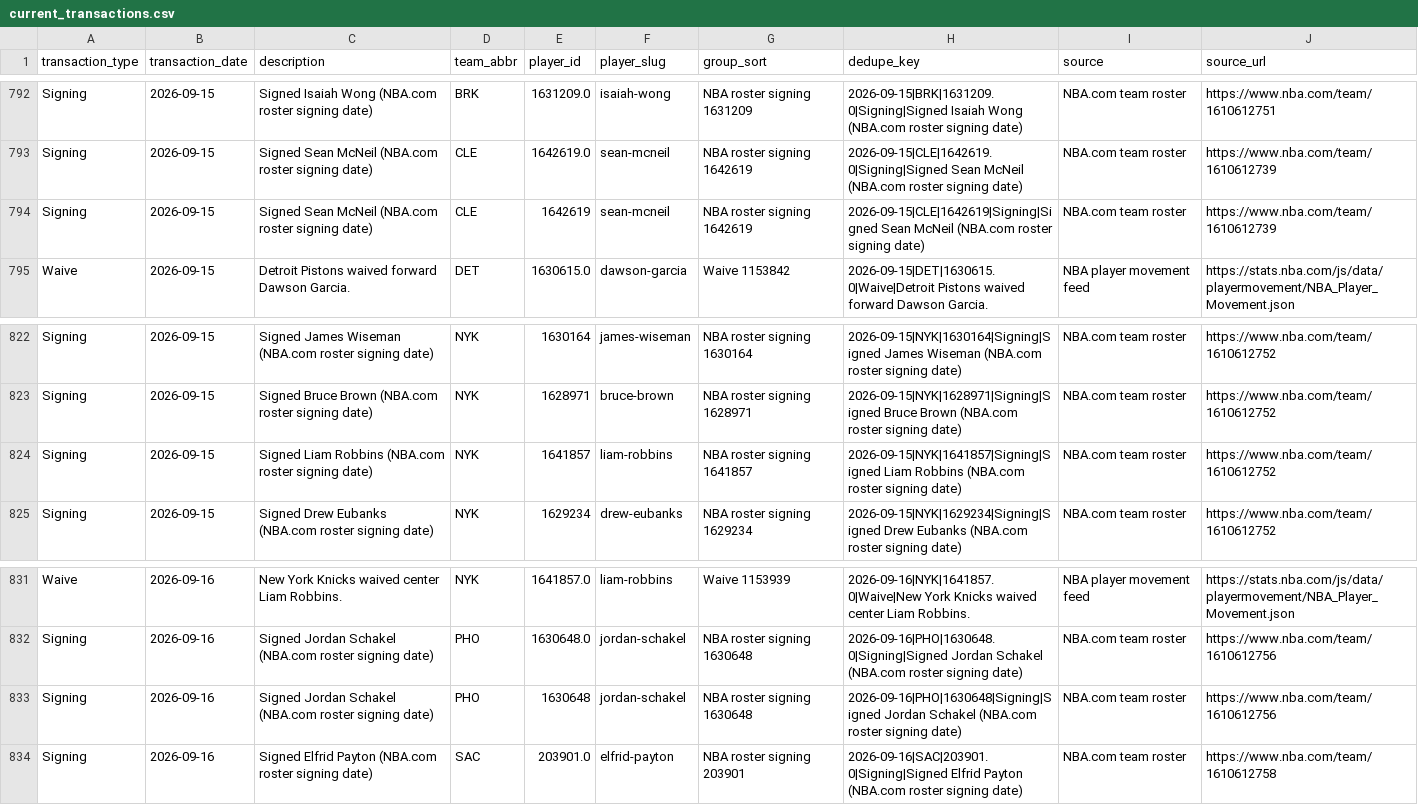
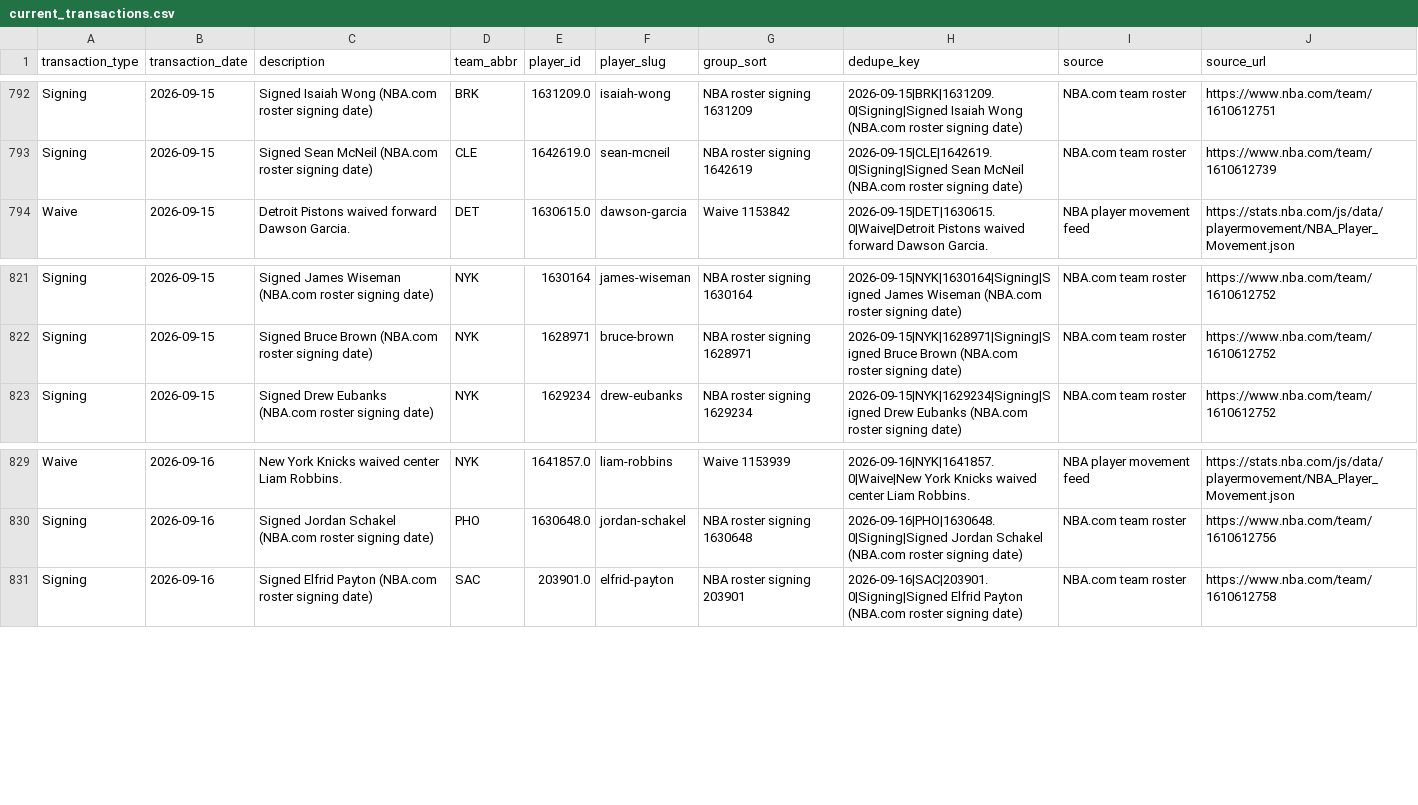
Before and after one commit to ADorsey1/nba-forecast-lab, a CSV file: data/raw/live/current_transactions.csv, drawn as a sheet; only a part is shown, gaps mark what is left out; the diff names each change by its address in the sheet, - before the commit and + after, or states it on an @@ line.

```diff
--- a/data/raw/live/current_transactions.csv
+++ b/data/raw/live/current_transactions.csv
-row 794: Signing | 2026-09-15 | Signed Sean McNeil (NBA.com roster signing date) | CLE | 1642619 | sean-mcneil | NBA roster signing 1642619 | 2026-09-15|CLE|1642619|Signing|Signed Sean McNeil (NBA.com roster signing date) | NBA.com team roster | https://www.nba.com/team/1610612739
-row 824: Signing | 2026-09-15 | Signed Liam Robbins (NBA.com roster signing date) | NYK | 1641857 | liam-robbins | NBA roster signing 1641857 | 2026-09-15|NYK|1641857|Signing|Signed Liam Robbins (NBA.com roster signing date) | NBA.com team roster | https://www.nba.com/team/1610612752
-row 833: Signing | 2026-09-16 | Signed Jordan Schakel (NBA.com roster signing date) | PHO | 1630648 | jordan-schakel | NBA roster signing 1630648 | 2026-09-16|PHO|1630648|Signing|Signed Jordan Schakel (NBA.com roster signing date) | NBA.com team roster | https://www.nba.com/team/1610612756
```
Also changed, not shown: data/processed/next_season_forecast.csv, data/processed/next_season_simulation.csv, 6 other files.
